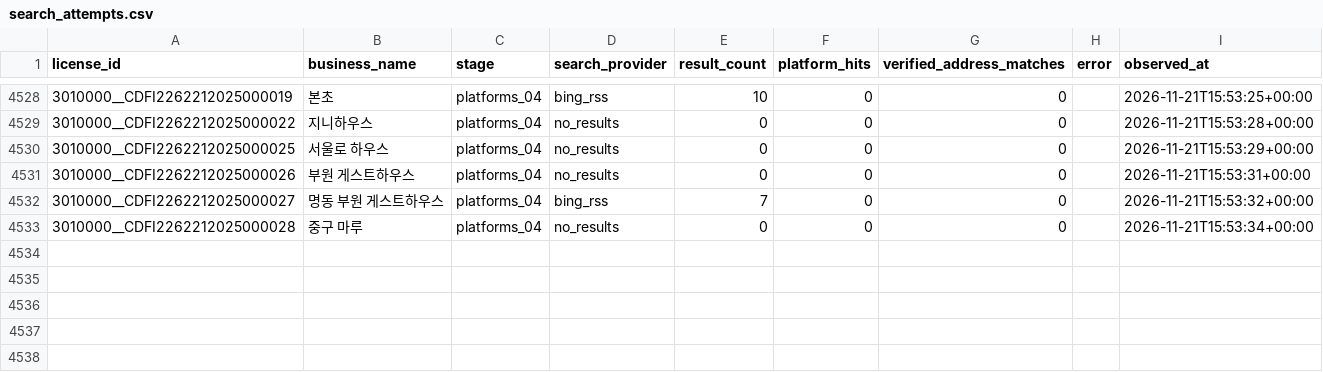
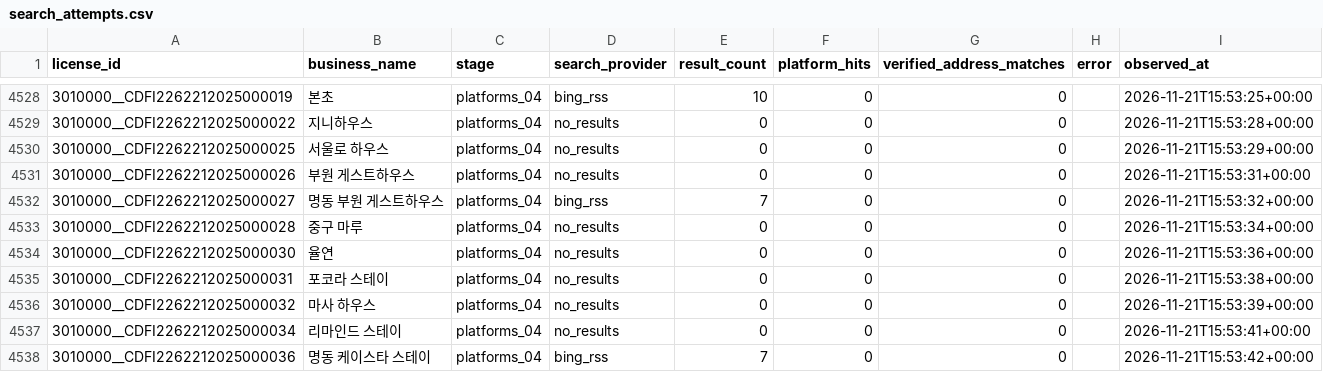
Before and after one commit to lyonbegin/hitel-scribd-runner, a CSV file: data/seoul-ota/search_attempts.csv, drawn as a sheet; only a part is shown, gaps mark what is left out.

```diff
--- a/data/seoul-ota/search_attempts.csv
+++ b/data/seoul-ota/search_attempts.csv
@@ -4533 +4533,6 @@
 3010000__CDFI2262212025000028,중구 마루,platforms_04,no_results,0,0,0,,2026-11-21T15:53:34+00:00
+3010000__CDFI2262212025000030,율연,platforms_04,no_results,0,0,0,,2026-11-21T15:53:36+00:00
+3010000__CDFI2262212025000031,포코라 스테이,platforms_04,no_results,0,0,0,,2026-11-21T15:53:38+00:00
+3010000__CDFI2262212025000032,마사 하우스,platforms_04,no_results,0,0,0,,2026-11-21T15:53:39+00:00
+3010000__CDFI2262212025000034,리마인드 스테이,platforms_04,no_results,0,0,0,,2026-11-21T15:53:41+00:00
+3010000__CDFI2262212025000036,명동 케이스타 스테이,platforms_04,bing_rss,7,0,0,,2026-11-21T15:53:42+00:00
```
Also changed, not shown: 2 other files.
